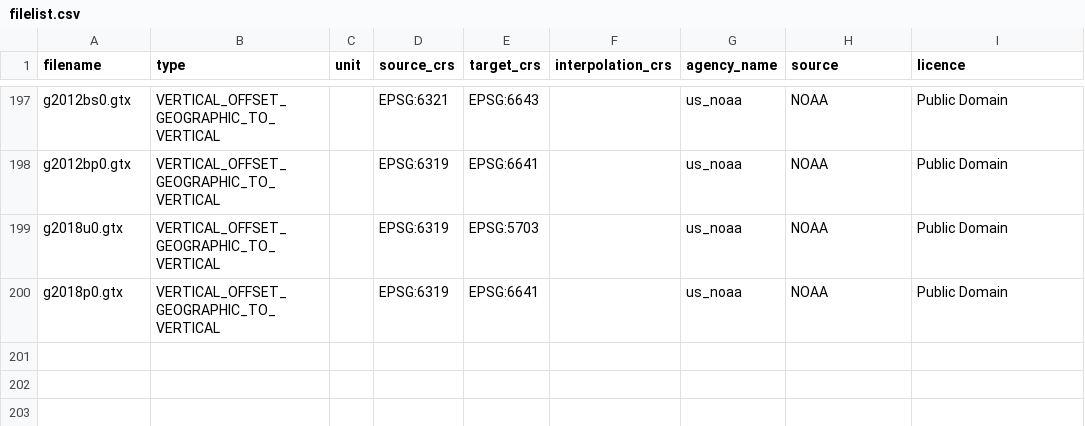
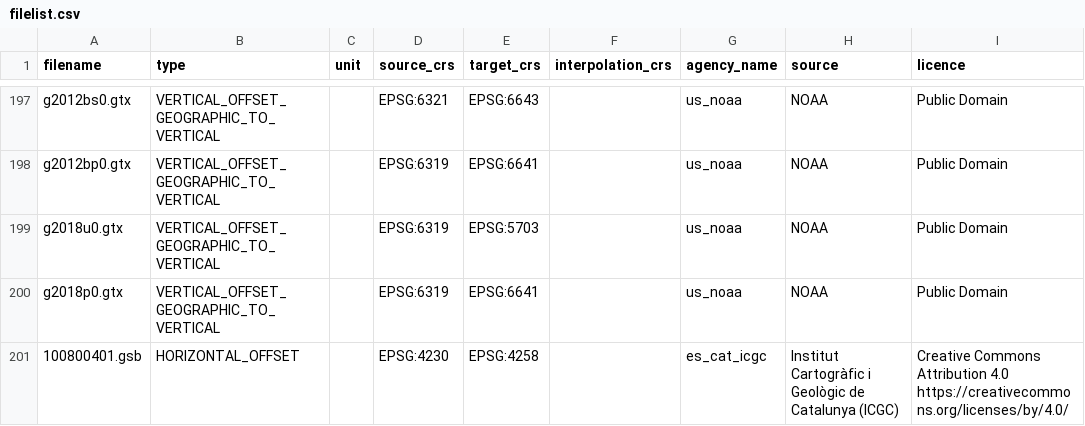
Before and after one commit to OSGeo/proj-datumgrid, a CSV file: filelist.csv, drawn as a sheet; only a part is shown, gaps mark what is left out.

```diff
--- a/filelist.csv
+++ b/filelist.csv
@@ -200 +200,2 @@ g2018u0.gtx,VERTICAL_OFFSET_GEOGRAPHIC_TO_VERTICAL,,EPSG:6319,EPSG:5703,,us_noaa
 g2018p0.gtx,VERTICAL_OFFSET_GEOGRAPHIC_TO_VERTICAL,,EPSG:6319,EPSG:6641,,us_noaa,NOAA,Public Domain
+100800401.gsb,HORIZONTAL_OFFSET,,EPSG:4230,EPSG:4258,,es_cat_icgc,Institut Cartogràfic i Geològic de Catalunya (ICGC),Creative Commons Attribution 4.0 https://creativecommons.org/licenses/by/4.0/
```
Also changed, not shown: 3 other files.
